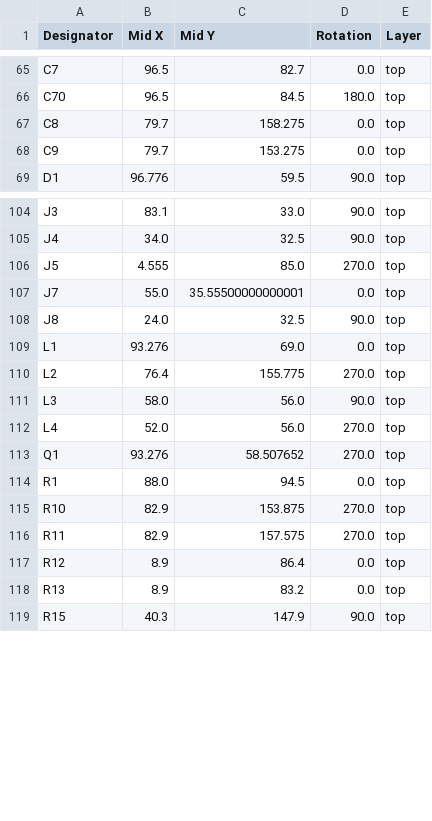
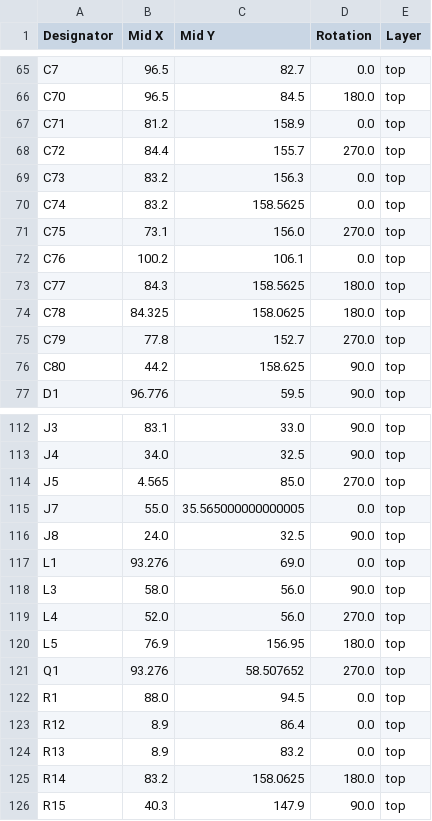
Before and after one commit to revk/ESP32-EPD, a CSV file: PCB/EPD75NFC/production/positions.csv, drawn as a sheet; only a part is shown, gaps mark what is left out; the diff covers the shown part only.

```diff
--- a/PCB/EPD75NFC/production/positions.csv
+++ b/PCB/EPD75NFC/production/positions.csv
@@ -66,4 +66,12 @@ C7,96.5,82.7,0.0,top
 C70,96.5,84.5,180.0,top
-C8,79.7,158.275,0.0,top
-C9,79.7,153.275,0.0,top
+C71,81.2,158.9,0.0,top
+C72,84.4,155.7,270.0,top
+C73,83.2,156.3,0.0,top
+C74,83.2,158.5625,0.0,top
+C75,73.1,156.0,270.0,top
+C76,100.2,106.1,0.0,top
+C77,84.3,158.5625,180.0,top
+C78,84.325,158.0625,180.0,top
+C79,77.8,152.7,270.0,top
+C80,44.2,158.625,90.0,top
 D1,96.776,59.5,90.0,top
@@ -105,15 +113,14 @@ J3,83.1,33.0,90.0,top
 J4,34.0,32.5,90.0,top
-J5,4.555,85.0,270.0,top
-J7,55.0,35.55500000000001,0.0,top
+J5,4.565,85.0,270.0,top
+J7,55.0,35.565000000000005,0.0,top
 J8,24.0,32.5,90.0,top
 L1,93.276,69.0,0.0,top
-L2,76.4,155.775,270.0,top
 L3,58.0,56.0,90.0,top
 L4,52.0,56.0,270.0,top
+L5,76.9,156.95,180.0,top
 Q1,93.276,58.507652,270.0,top
 R1,88.0,94.5,0.0,top
-R10,82.9,153.875,270.0,top
-R11,82.9,157.575,270.0,top
 R12,8.9,86.4,0.0,top
 R13,8.9,83.2,0.0,top
+R14,83.2,158.0625,180.0,top
 R15,40.3,147.9,90.0,top
```
Also changed, not shown: 4 added rows and 3 removed rows elsewhere in this file, PCB/EPD75NFC/production/bom.csv, PCB/EPD75NFC/production/designators.csv, 6 other files.
